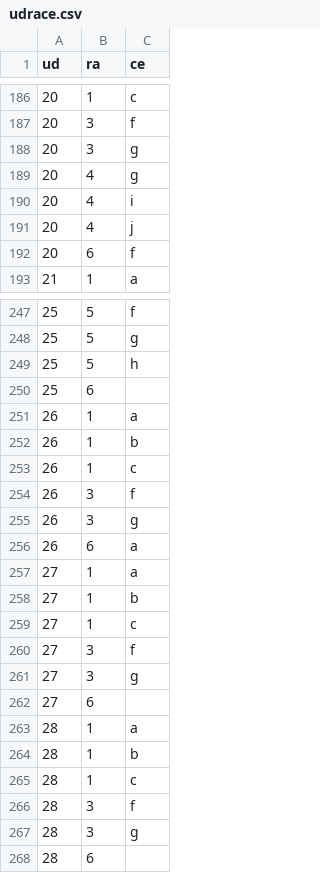
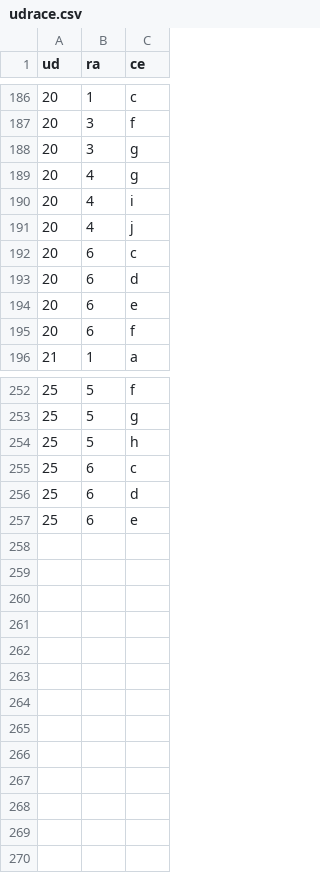
Before and after one commit to ricpelo/pro, a CSV file: programacion/udrace.csv, drawn as a sheet; only a part is shown, gaps mark what is left out; the diff covers the shown part only.

```diff
--- a/programacion/udrace.csv
+++ b/programacion/udrace.csv
@@ -191,2 +191,5 @@ ud,ra,ce
 20,4,j
+20,6,c
+20,6,d
+20,6,e
 20,6,f
@@ -249,20 +254,4 @@ ud,ra,ce
 25,5,h
-25,6
-26,1,a
-26,1,b
-26,1,c
-26,3,f
-26,3,g
-26,6,a
-27,1,a
-27,1,b
-27,1,c
-27,3,f
-27,3,g
-27,6
-28,1,a
-28,1,b
-28,1,c
-28,3,f
-28,3,g
-28,6
+25,6,c
+25,6,d
+25,6,e
```
Also changed, not shown: 6 added rows, 4 removed rows and 2 edited cells elsewhere in this file, 16 other files.
